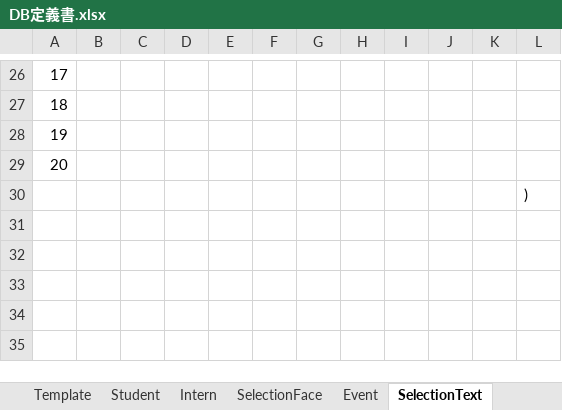
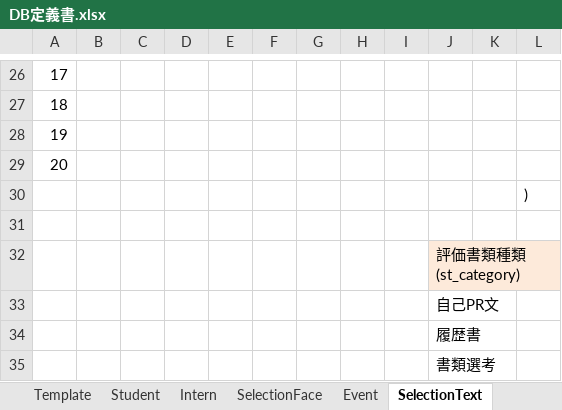
Before and after one commit to DOJO-2021/YSL7, an Excel workbook: DB定義書.xlsx, sheet SelectionText, drawn as a sheet; only a part is shown, gaps mark what is left out; values as stored, in another font and other column widths than the file's, no borders; the diff names each change by its address in the sheet, - before the commit and + after, or states it on an @@ line.

```diff
--- a/DB定義書.xlsx (sheet SelectionText)
+++ b/DB定義書.xlsx (sheet SelectionText)
+row 31: (empty)
+row 32:  |  |  |  |  |  |  |  |  | 評価書類種類(st_category)
+row 33:  |  |  |  |  |  |  |  |  | 自己PR文
+row 34:  |  |  |  |  |  |  |  |  | 履歴書
+row 35:  |  |  |  |  |  |  |  |  | 書類選考
```
Also changed, not shown: sheet SelectionEasy, sheet SelectionFace, sheet Event, sheet Intern.
